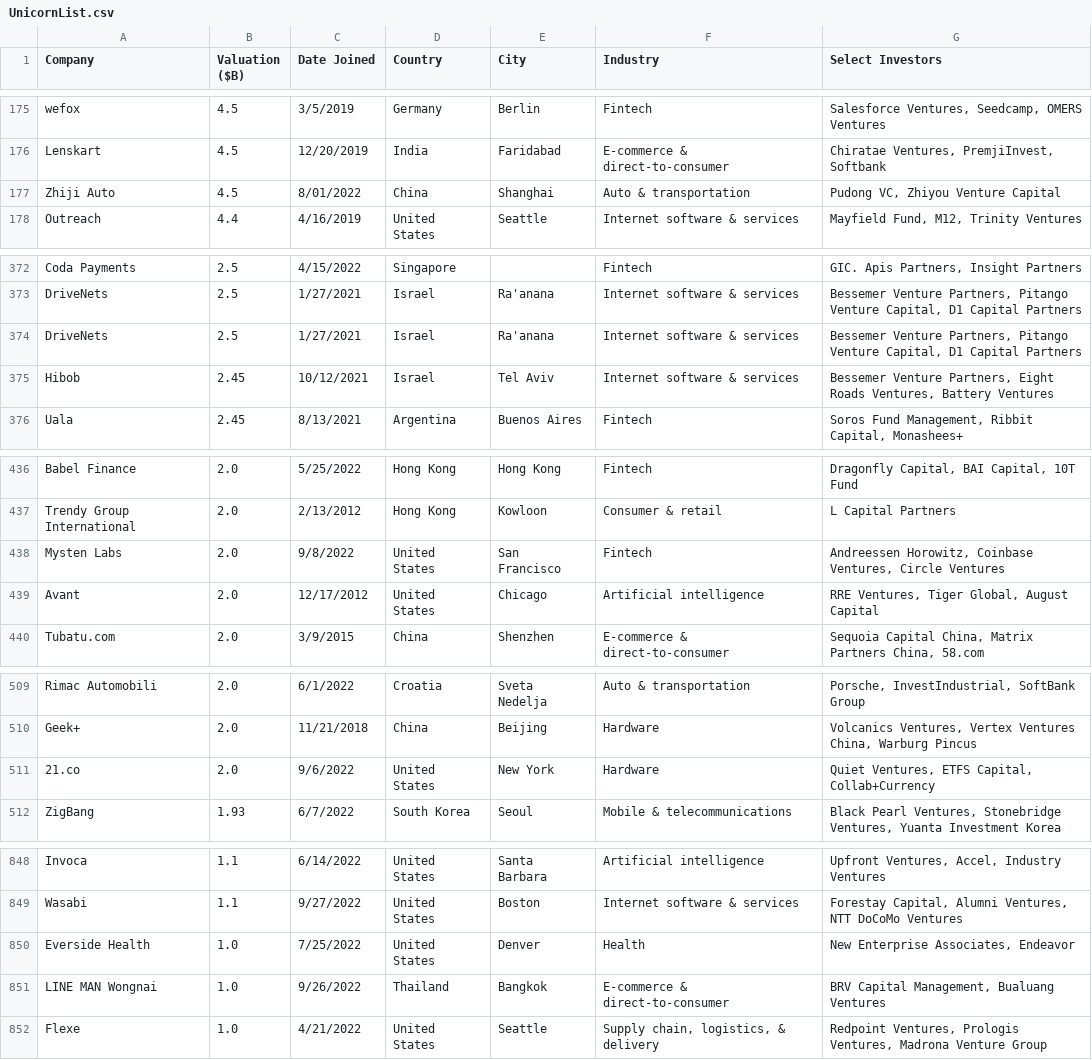
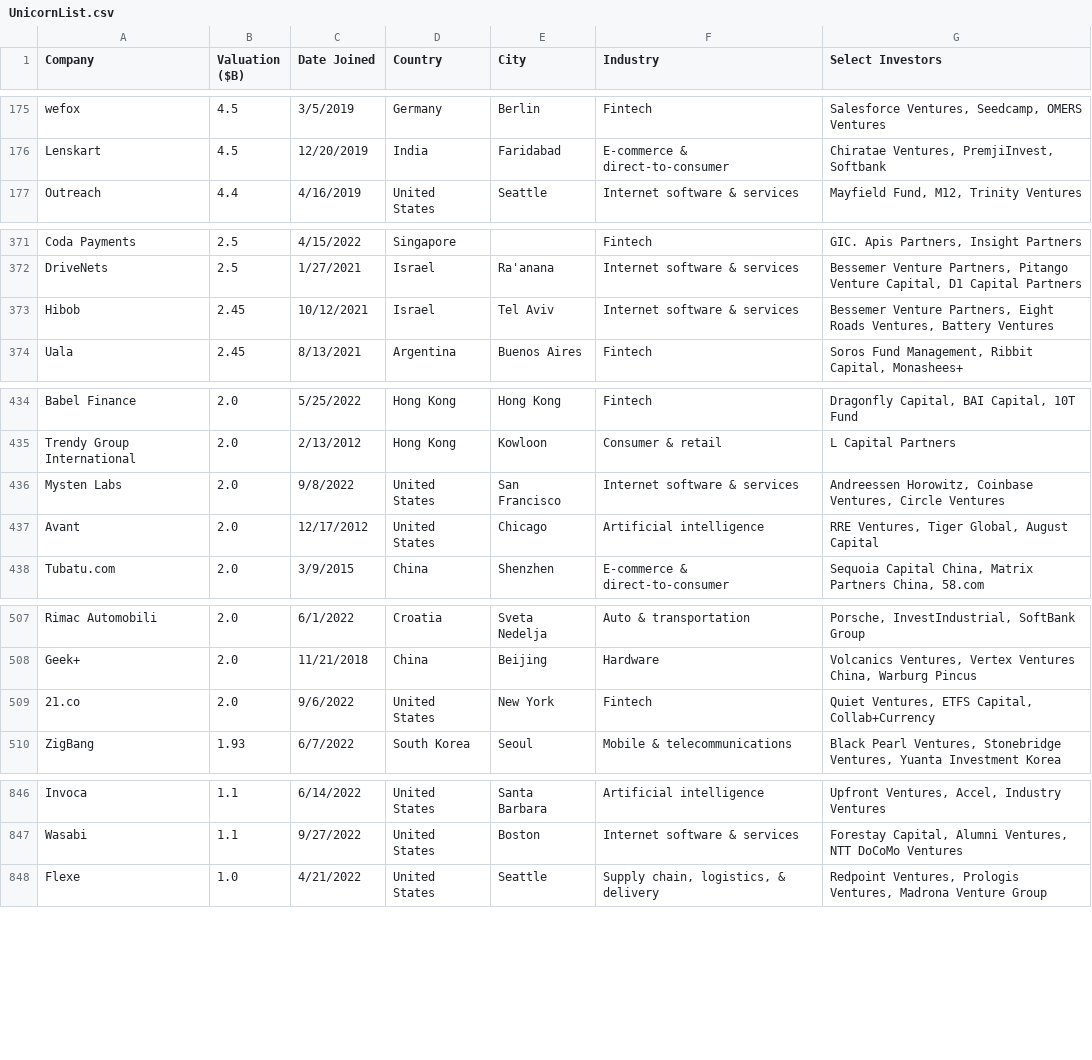
Before and after one commit to Hiromisa/unicorn-autoscrape, a CSV file: UnicornList.csv, drawn as a sheet; only a part is shown, gaps mark what is left out; the diff covers the shown part only.

```diff
--- a/UnicornList.csv
+++ b/UnicornList.csv
@@ -176,3 +176,2 @@ wefox,4.5,3/5/2019,Germany,Berlin,Fintech,"Salesforce Ventures, Seedcamp, OMERS
 Lenskart,4.5,12/20/2019,India,Faridabad,E-commerce & direct-to-consumer,"Chiratae Ventures, PremjiInvest, Softbank"
-Zhiji Auto,4.5,8/01/2022,China,Shanghai,Auto & transportation,"Pudong VC, Zhiyou Venture Capital"
 Outreach,4.4,4/16/2019,United States,Seattle,Internet software & services,"Mayfield Fund, M12, Trinity Ventures"
@@ -373,3 +372,2 @@ Coda Payments,2.5,4/15/2022,Singapore,,Fintech,"GIC. Apis Partners, Insight Part
 DriveNets,2.5,1/27/2021,Israel,Ra'anana,Internet software & services,"Bessemer Venture Partners, Pitango Venture Capital, D1 Capital Partners"
-DriveNets,2.5,1/27/2021,Israel,Ra'anana,Internet software & services,"Bessemer Venture Partners, Pitango Venture Capital, D1 Capital Partners"
 Hibob,2.45,10/12/2021,Israel,Tel Aviv,Internet software & services,"Bessemer Venture Partners, Eight Roads Ventures, Battery Ventures"
@@ -437,3 +435,3 @@ Babel Finance,2.0,5/25/2022,Hong Kong,Hong Kong,Fintech,"Dragonfly Capital, BAI
 Trendy Group International,2.0,2/13/2012,Hong Kong,Kowloon,Consumer & retail,L Capital Partners
-Mysten Labs,2.0,9/8/2022,United States,San Francisco,Fintech,"Andreessen Horowitz, Coinbase Ventures, Circle Ventures"
+Mysten Labs,2.0,9/8/2022,United States,San Francisco,Internet software & services,"Andreessen Horowitz, Coinbase Ventures, Circle Ventures"
 Avant,2.0,12/17/2012,United States,Chicago,Artificial intelligence,"RRE Ventures, Tiger Global, August Capital"
@@ -510,3 +508,3 @@ Rimac Automobili,2.0,6/1/2022,Croatia,Sveta Nedelja,Auto & transportation,"Porsc
 Geek+,2.0,11/21/2018,China,Beijing,Hardware,"Volcanics Ventures, Vertex Ventures China, Warburg Pincus"
-21.co,2.0,9/6/2022,United States,New York,Hardware,"Quiet Ventures, ETFS Capital, Collab+Currency"
+21.co,2.0,9/6/2022,United States,New York,Fintech,"Quiet Ventures, ETFS Capital, Collab+Currency"
 ZigBang,1.93,6/7/2022,South Korea,Seoul,Mobile & telecommunications,"Black Pearl Ventures, Stonebridge Ventures, Yuanta Investment Korea"
@@ -849,4 +847,2 @@ Invoca,1.1,6/14/2022,United States,Santa Barbara,Artificial intelligence,"Upfron
 Wasabi,1.1,9/27/2022,United States,Boston,Internet software & services,"Forestay Capital, Alumni Ventures, NTT DoCoMo Ventures"
-Everside Health,1.0,7/25/2022,United States,Denver,Health,"New Enterprise Associates, Endeavor"
-LINE MAN Wongnai,1.0,9/26/2022,Thailand,Bangkok,E-commerce & direct-to-consumer,"BRV Capital Management, Bualuang Ventures"
 Flexe,1.0,4/21/2022,United States,Seattle,"Supply chain, logistics, & delivery","Redpoint Ventures, Prologis Ventures, Madrona Venture Group"
```
Also changed, not shown: 6 edited cells elsewhere in this file.
